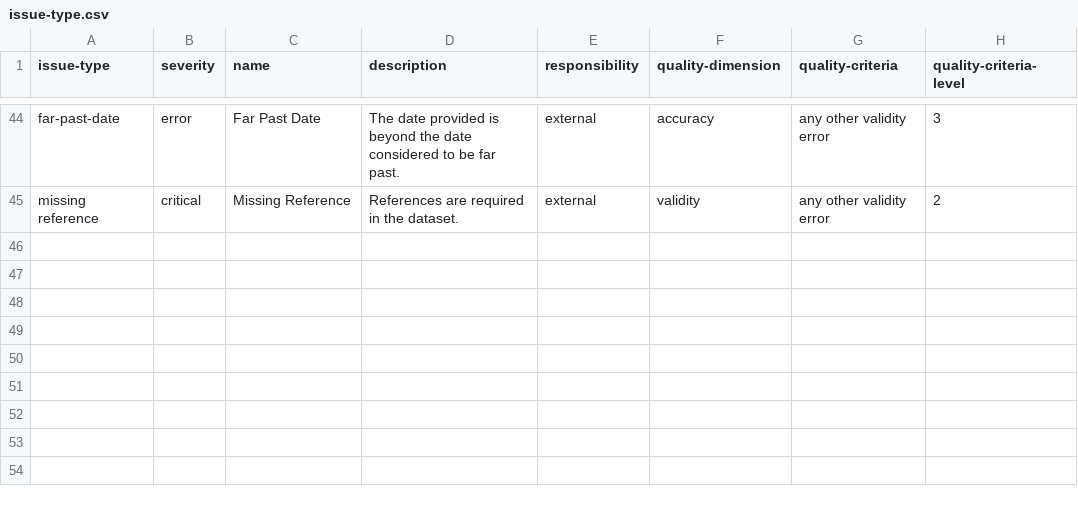
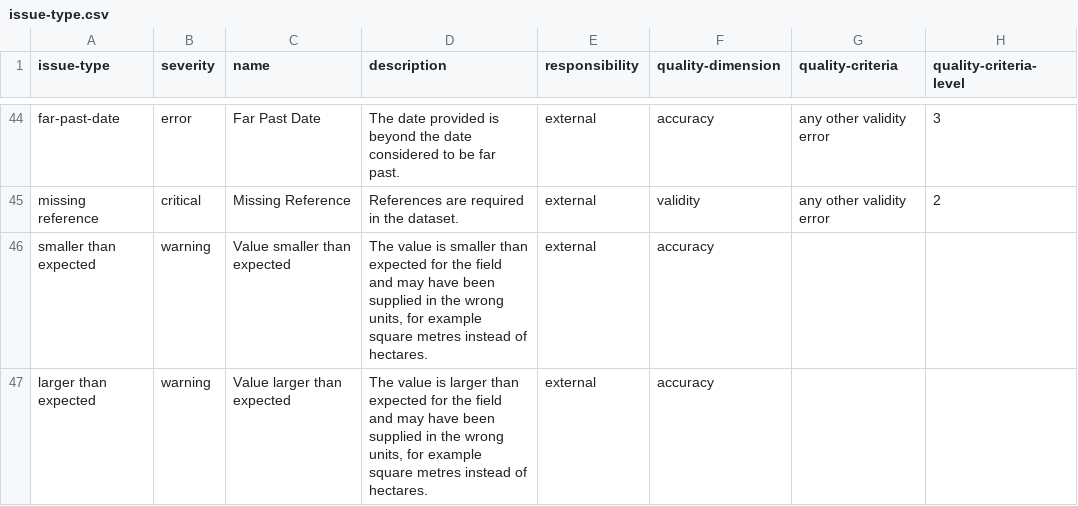
Before and after one commit to digital-land/specification, a CSV file: content/issue-type.csv, drawn as a sheet; only a part is shown, gaps mark what is left out.

Commit message:
testing changes to valid hectare field values (#233)

```diff
--- a/content/issue-type.csv
+++ b/content/issue-type.csv
@@ -45 +45,3 @@ far-past-date,error,Far Past Date,The date provided is beyond the date considere
 missing reference,critical,Missing Reference,References are required in the dataset.,external,validity,any other validity error,2
+smaller than expected,warning,Value smaller than expected,"The value is smaller than expected for the field and may have been supplied in the wrong units, for example square metres instead of hectares.",external,accuracy,,
+larger than expected,warning,Value larger than expected,"The value is larger than expected for the field and may have been supplied in the wrong units, for example square metres instead of hectares.",external,accuracy,,
```
